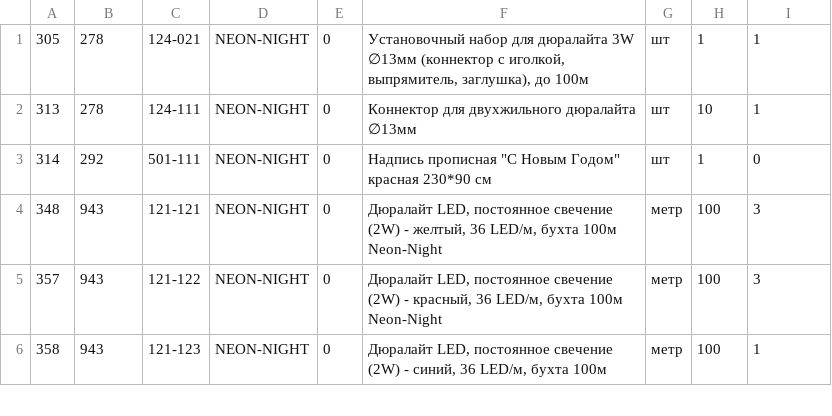
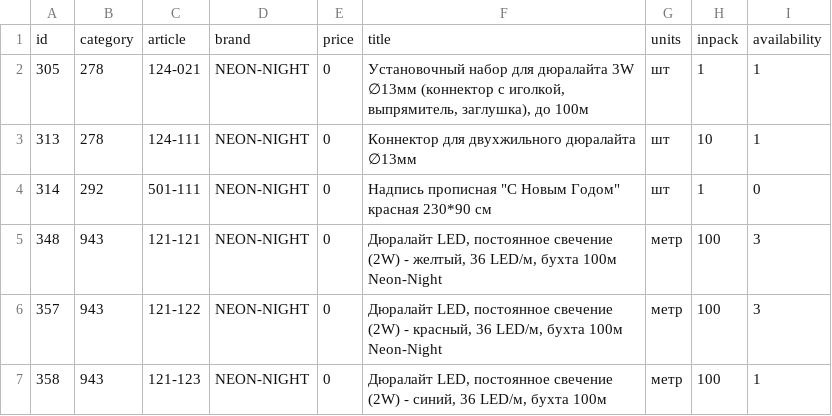
Before and after one commit to Alroniks/sds-dump, a CSV file: import.csv, drawn as a sheet; only a part is shown.

```diff
--- a/import.csv
+++ b/import.csv
@@ -1 +1,2 @@
+id,category,article,brand,price,title,units,inpack,availability
 305,278,124-021,NEON-NIGHT,0,"Установочный набор для дюралайта 3W ∅13мм (коннектор с иголкой, выпрямитель, заглушка), до 100м",шт,1,1
```
Also changed, not shown: 2 other files.
